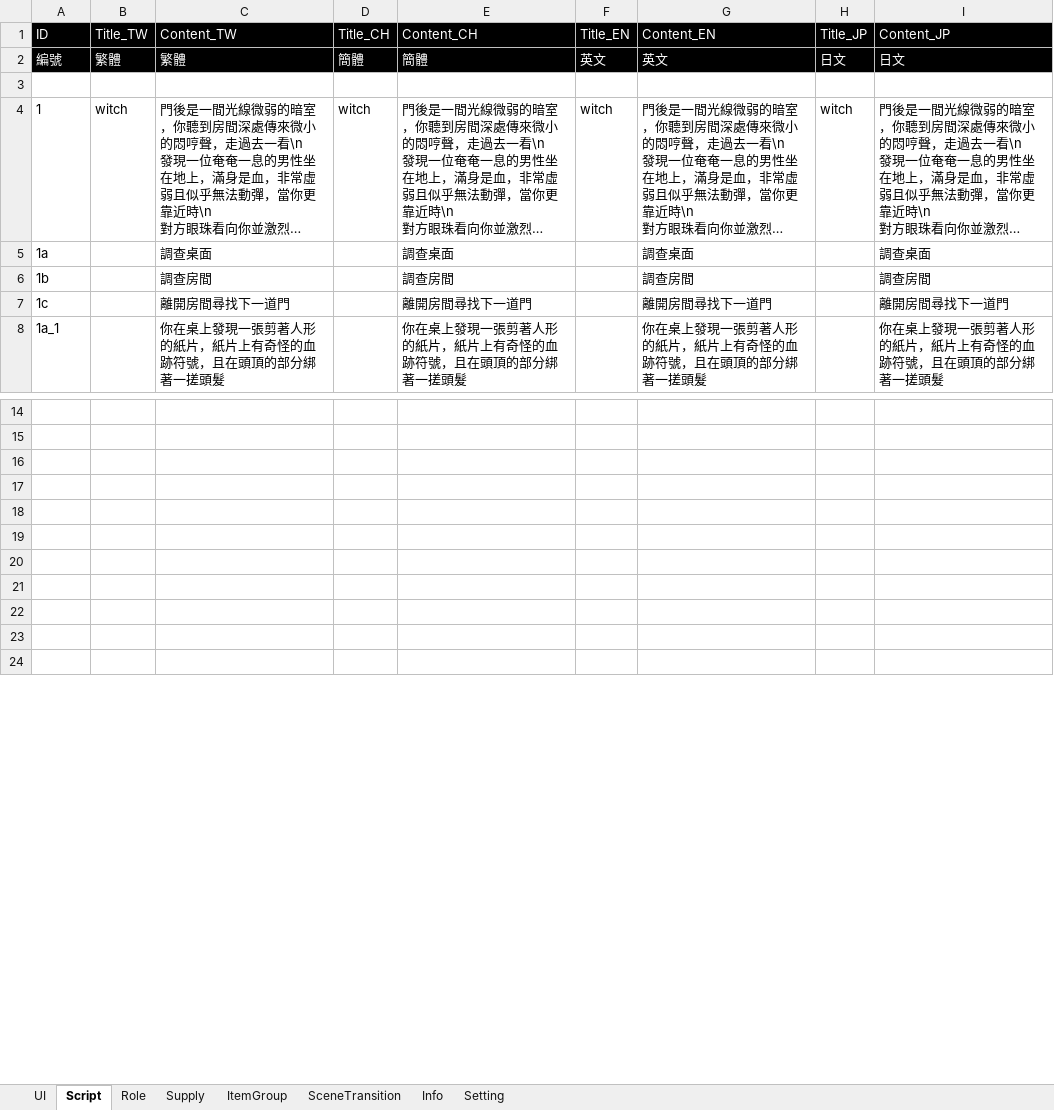
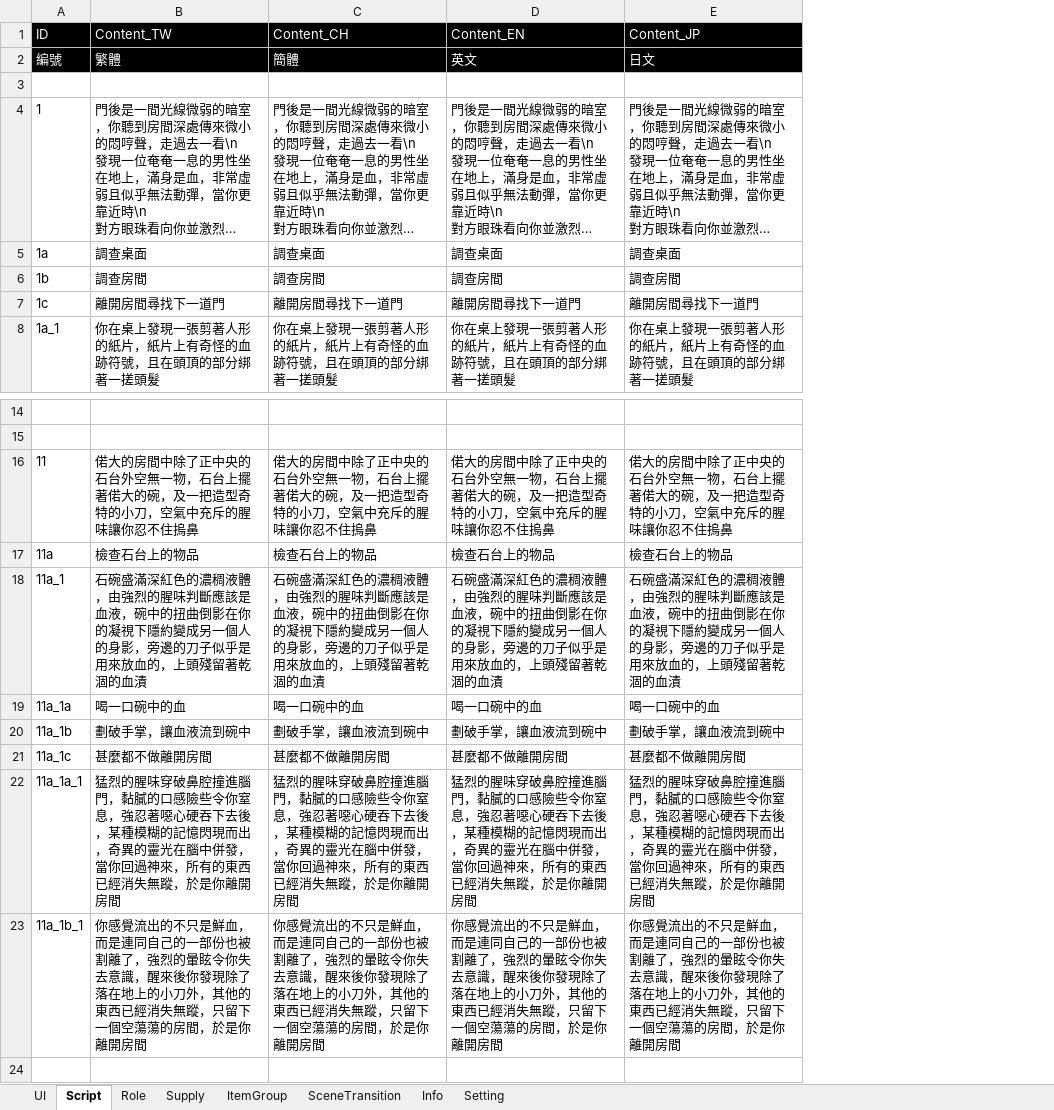
Before and after one commit to scozfortest/thedoor, an Excel workbook: Design/String.xlsm, sheet Script, drawn as a sheet; only a part is shown, gaps mark what is left out; long unchanged cells end in …; values as stored, in another font and other column widths than the file's, no borders; removed rows and columns are numbered as before the commit, all else as after; the diff names each change by its address in the sheet, - before the commit and + after, or states it on an @@ line.

```diff
--- a/Design/String.xlsm (sheet Script)
+++ b/Design/String.xlsm (sheet Script)
-column B (Title_TW), rows 2-4: 繁體 |  | witch
-column D (Title_CH), rows 2-4: 簡體 |  | witch
-column F (Title_EN), rows 2-4: 英文 |  | witch
-column H (Title_JP), rows 2-4: 日文 |  | witch
-row 16: (empty)
+row 16: 11 | 偌大的房間中除了正中央的石台外空無一物，石台上擺著偌大的碗，及一把造型奇特的小刀，空氣中充斥的腥味讓你忍不住摀鼻 | 偌大的房間中除了正中央的石台外空無一物，石台上擺著偌大的碗，及一把造型奇特的小刀，空氣中充斥的腥味讓你忍不住摀鼻 | 偌大的房間中除了正中央的石台外空無一物，石台上擺著偌大的碗，及一把造型奇特的小刀，空氣中充斥的腥味讓你忍不住摀鼻 | 偌大的房間中除了正中央的石台外空無一物，石台上擺著偌大的碗，及一把造型奇特的小刀，空氣中充斥的腥味讓你忍不住摀鼻
-row 17: (empty)
+row 17: 11a | 檢查石台上的物品 | 檢查石台上的物品 | 檢查石台上的物品 | 檢查石台上的物品
-row 18: (empty)
+row 18: 11a_1 | 石碗盛滿深紅色的濃稠液體，由強烈的腥味判斷應該是血液，碗中的扭曲倒影在你的凝視下隱約變成另一個人的身影，旁邊的刀子似乎是用來放血的，上頭殘留著乾涸的血漬 | 石碗盛滿深紅色的濃稠液體，由強烈的腥味判斷應該是血液，碗中的扭曲倒影在你的凝視下隱約變成另一個人的身影，旁邊的刀子似乎是用來放血的，上頭殘留著乾涸的血漬 | 石碗盛滿深紅色的濃稠液體，由強烈的腥味判斷應該是血液，碗中的扭曲倒影在你的凝視下隱約變成另一個人的身影，旁邊的刀子似乎是用來放血的，上頭殘留著乾涸的血漬 | 石碗盛滿深紅色的濃稠液體，由強烈的腥味判斷應該是血液，碗中的扭曲倒影在你的凝視下隱約變成另一個人的身影，旁邊的刀子似乎是用來放血的，上頭殘留著乾涸的血漬
-row 19: (empty)
+row 19: 11a_1a | 喝一口碗中的血 | 喝一口碗中的血 | 喝一口碗中的血 | 喝一口碗中的血
-row 20: (empty)
+row 20: 11a_1b | 劃破手掌，讓血液流到碗中 | 劃破手掌，讓血液流到碗中 | 劃破手掌，讓血液流到碗中 | 劃破手掌，讓血液流到碗中
-row 21: (empty)
+row 21: 11a_1c | 甚麼都不做離開房間 | 甚麼都不做離開房間 | 甚麼都不做離開房間 | 甚麼都不做離開房間
-row 22: (empty)
+row 22: 11a_1a_1 | 猛烈的腥味穿破鼻腔撞進腦門，黏膩的口感險些令你窒息，強忍著噁心硬吞下去後，某種模糊的記憶閃現而出，奇異的靈光在腦中併發，當你回過神來，所有的東西已經消失無蹤，於是你離開房間 | 猛烈的腥味穿破鼻腔撞進腦門，黏膩的口感險些令你窒息，強忍著噁心硬吞下去後，某種模糊的記憶閃現而出，奇異的靈光在腦中併發，當你回過神來，所有的東西已經消失無蹤，於是你離開房間 | 猛烈的腥味穿破鼻腔撞進腦門，黏膩的口感險些令你窒息，強忍著噁心硬吞下去後，某種模糊的記憶閃現而出，奇異的靈光在腦中併發，當你回過神來，所有的東西已經消失無蹤，於是你離開房間 | 猛烈的腥味穿破鼻腔撞進腦門，黏膩的口感險些令你窒息，強忍著噁心硬吞下去後，某種模糊的記憶閃現而出，奇異的靈光在腦中併發，當你回過神來，所有的東西已經消失無蹤，於是你離開房間
-row 23: (empty)
+row 23: 11a_1b_1 | 你感覺流出的不只是鮮血，而是連同自己的一部份也被割離了，強烈的暈眩令你失去意識，醒來後你發現除了落在地上的小刀外，其他的東西已經消失無蹤，只留下一個空蕩蕩的房間，於是你離開房間 | 你感覺流出的不只是鮮血，而是連同自己的一部份也被割離了，強烈的暈眩令你失去意識，醒來後你發現除了落在地上的小刀外，其他的東西已經消失無蹤，只留下一個空蕩蕩的房間，於是你離開房間 | 你感覺流出的不只是鮮血，而是連同自己的一部份也被割離了，強烈的暈眩令你失去意識，醒來後你發現除了落在地上的小刀外，其他的東西已經消失無蹤，只留下一個空蕩蕩的房間，於是你離開房間 | 你感覺流出的不只是鮮血，而是連同自己的一部份也被割離了，強烈的暈眩令你失去意識，醒來後你發現除了落在地上的小刀外，其他的東西已經消失無蹤，只留下一個空蕩蕩的房間，於是你離開房間
```
Also changed, not shown: Design/Role.xlsm, Design/Script.xlsm, 24 other files.
